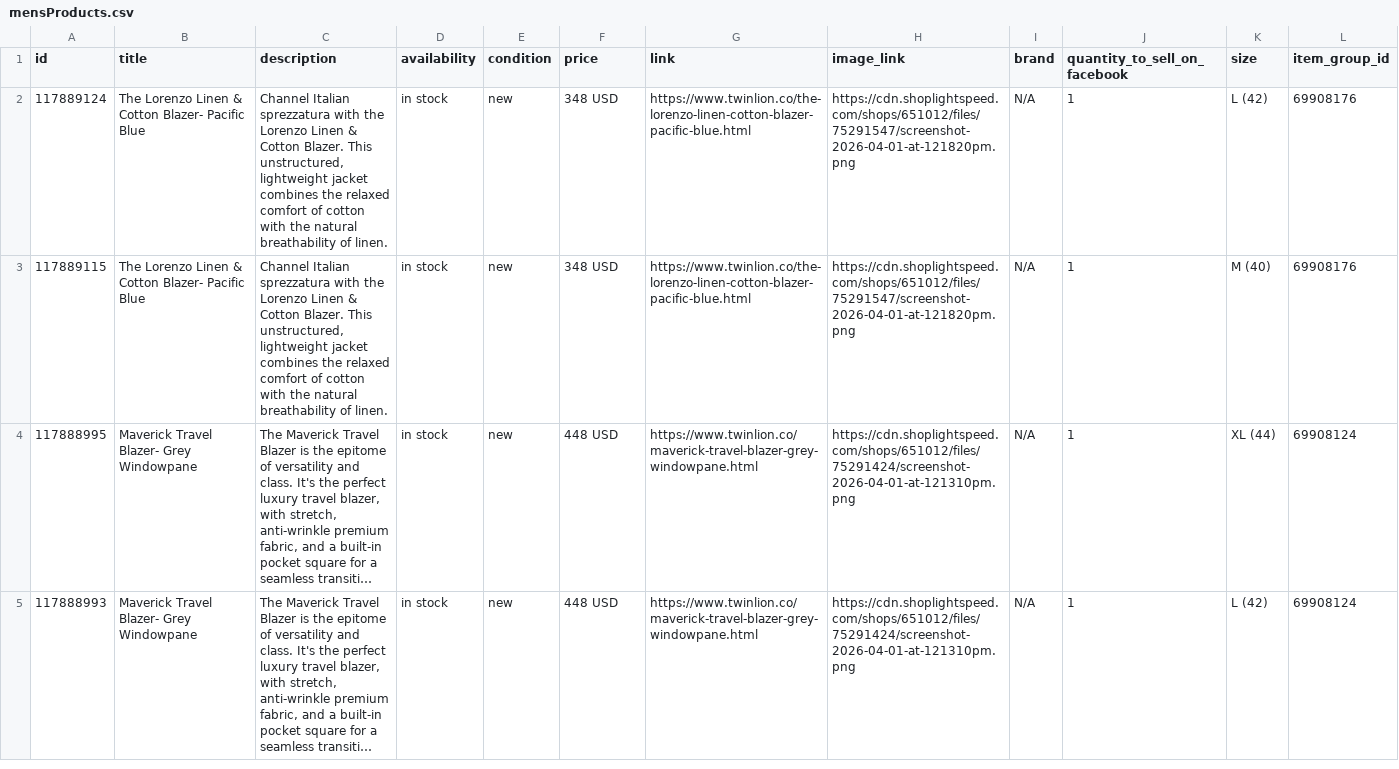
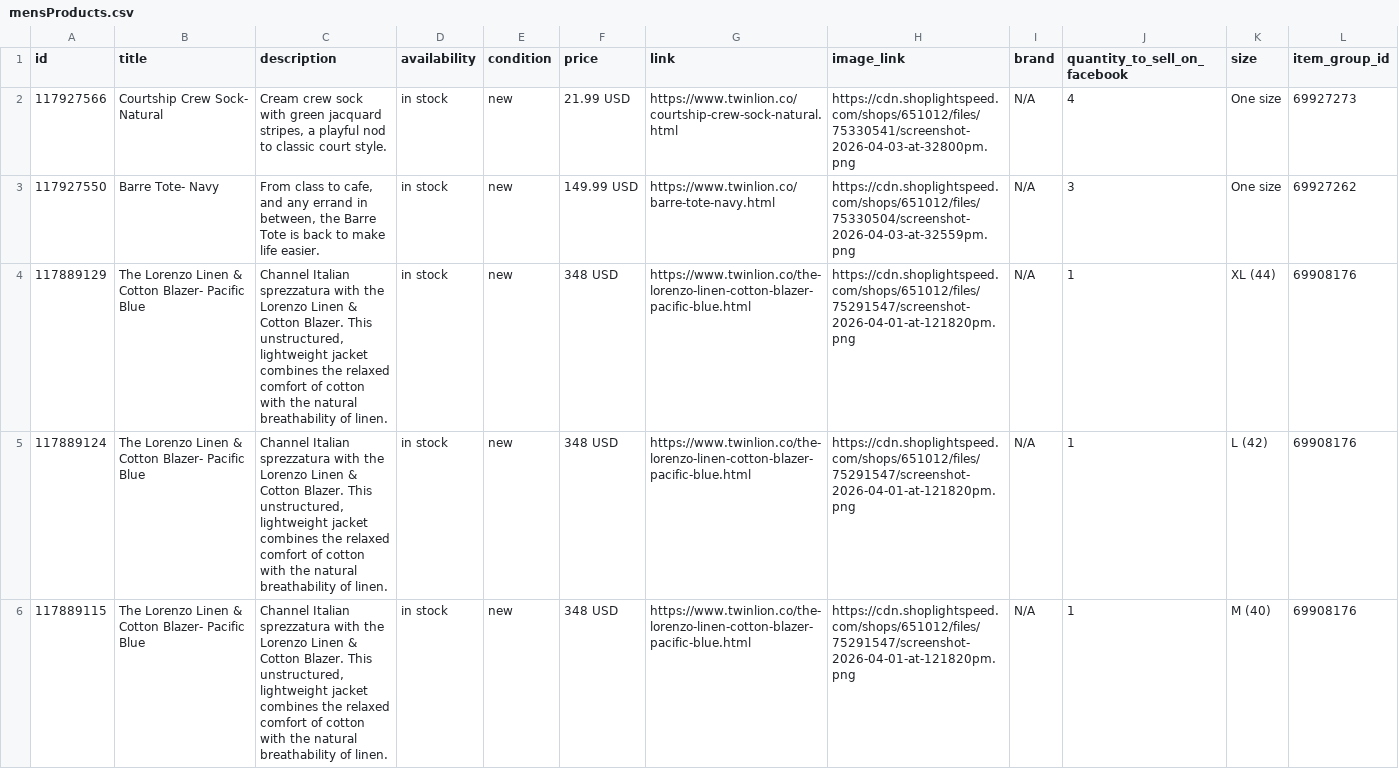
Before and after one commit to carolinewales/TwinLionMetaFeed, a CSV file: mensProducts.csv, drawn as a sheet; only a part is shown; the shorter side is filled out with more unchanged rows; long unchanged cells end in …; the diff names each change by its address in the sheet, - before the commit and + after, or states it on an @@ line.

```diff
--- a/mensProducts.csv
+++ b/mensProducts.csv
+row 2: 117927566 | Courtship Crew Sock- Natural | Cream crew sock with green jacquard stripes, a playful nod to classic court style. | in stock | new | 21.99 USD | https://www.twinlion.co/courtship-crew-sock-natural.html | https://cdn.shoplightspeed.com/shops/651012/files/75330541/screenshot-2026-04-03-at-32800pm.png | N/A | 4 | One size | 69927273
+row 3: 117927550 | Barre Tote- Navy | From class to cafe, and any errand in between, the Barre Tote is back to make life easier. | in stock | new | 149.99 USD | https://www.twinlion.co/barre-tote-navy.html | https://cdn.shoplightspeed.com/shops/651012/files/75330504/screenshot-2026-04-03-at-32559pm.png | N/A | 3 | One size | 69927262
+row 4: 117889129 | The Lorenzo Linen & Cotton Blazer- Pacific Blue | Channel Italian sprezzatura with the Lorenzo Linen & Cotton Blazer. This unstructured, lightweight jacket combines the relaxed comfort of cotton with the natural breathability of linen. | in stock | new | 348 USD | https://www.twinlion.co/the-lorenzo-linen-cotton-blazer-pacific-blue.html | https://cdn.shoplightspeed.com/shops/651012/files/75291547/screenshot-2026-04-01-at-121820pm.png | N/A | 1 | XL (44) | 69908176
```
